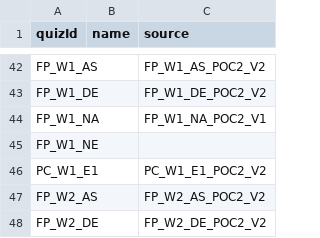
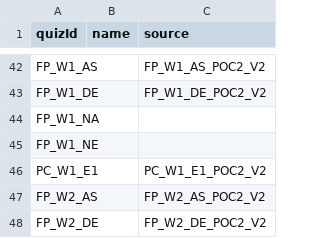
Before and after one commit to byuitechops/EC3-POC2, a CSV file: ec3Links.csv, drawn as a sheet; only a part is shown, gaps mark what is left out.

Commit message:
Fixed CSV again

```diff
--- a/ec3Links.csv
+++ b/ec3Links.csv
@@ -43,3 +43,3 @@ FP_W1_AS,,FP_W1_AS_POC2_V2
 FP_W1_DE,,FP_W1_DE_POC2_V2
-FP_W1_NA,,FP_W1_NA_POC2_V1
+FP_W1_NA,,
 FP_W1_NE,,
```
